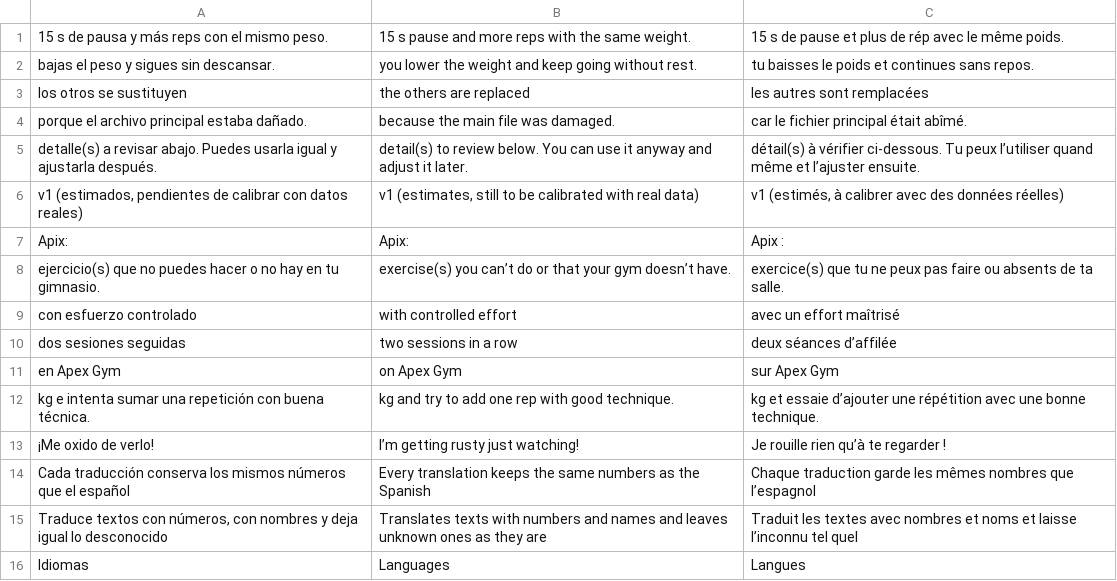
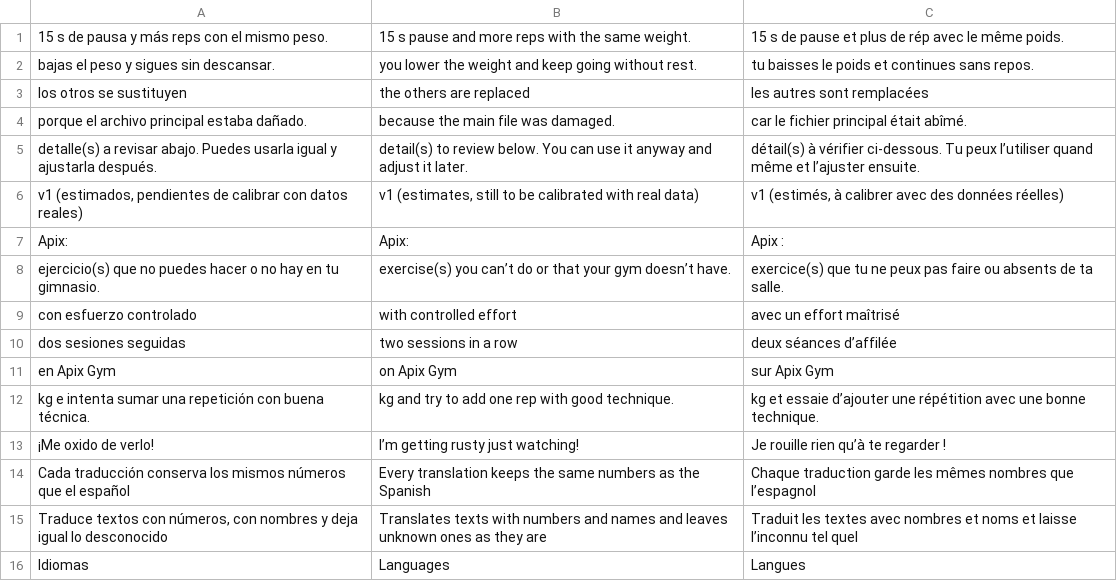
Before and after one commit to Abdelah844/apex-gym, a TSV file: i18n/extra_02.tsv, drawn as a sheet.

```diff
--- a/i18n/extra_02.tsv
+++ b/i18n/extra_02.tsv
@@ -10,3 +10,3 @@ con esfuerzo controlado	with controlled effort	avec un effort maîtrisé
 dos sesiones seguidas	two sessions in a row	deux séances d’affilée
-en Apex Gym	on Apex Gym	sur Apex Gym
+en Apix Gym	on Apix Gym	sur Apix Gym
 kg e intenta sumar una repetición con buena técnica.	kg and try to add one rep with good technique.	kg et essaie d’ajouter une répétition avec une bonne technique.
```
Also changed, not shown: i18n/extra_01.tsv, i18n/extra_03.tsv, 31 other files.
